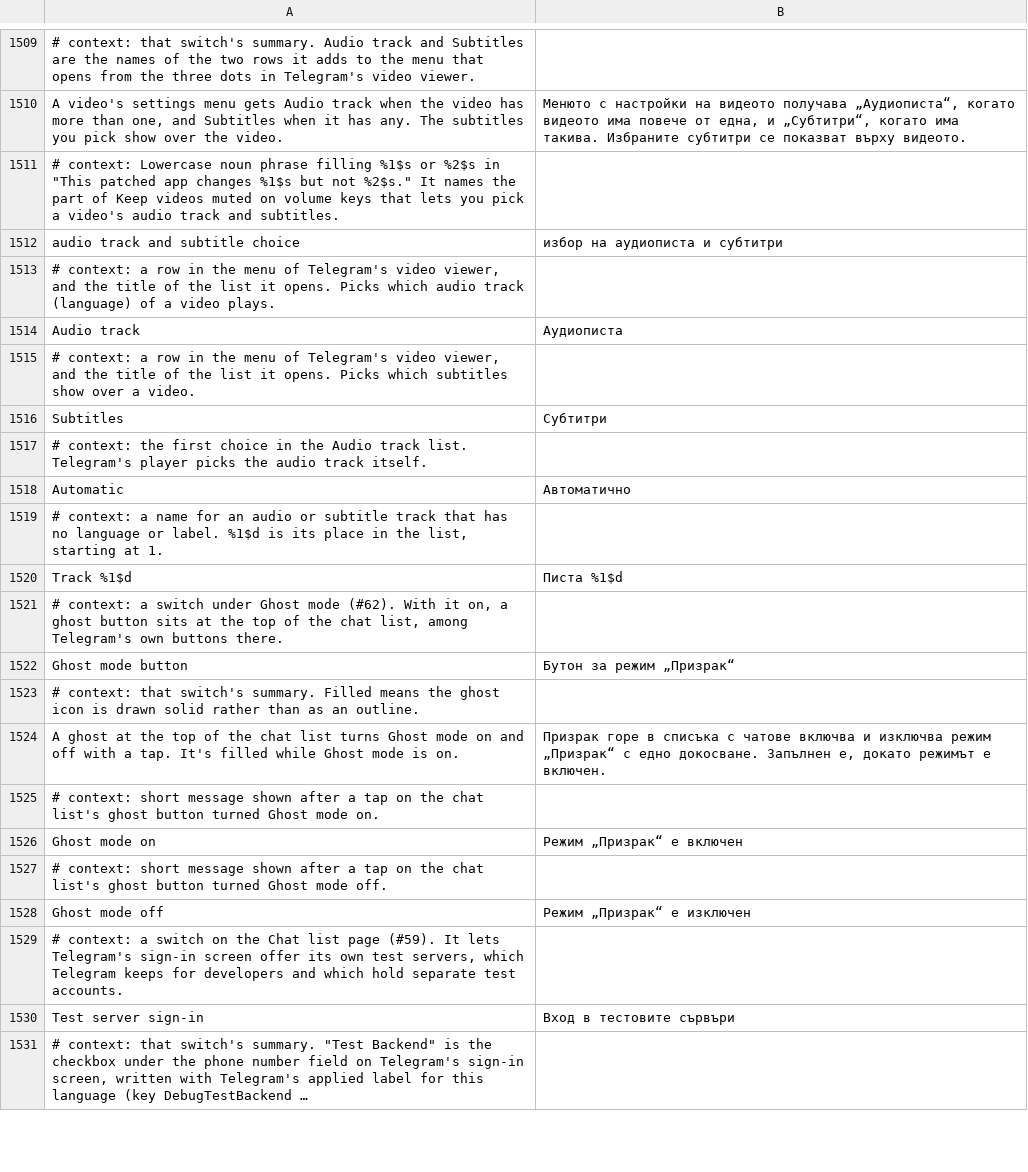
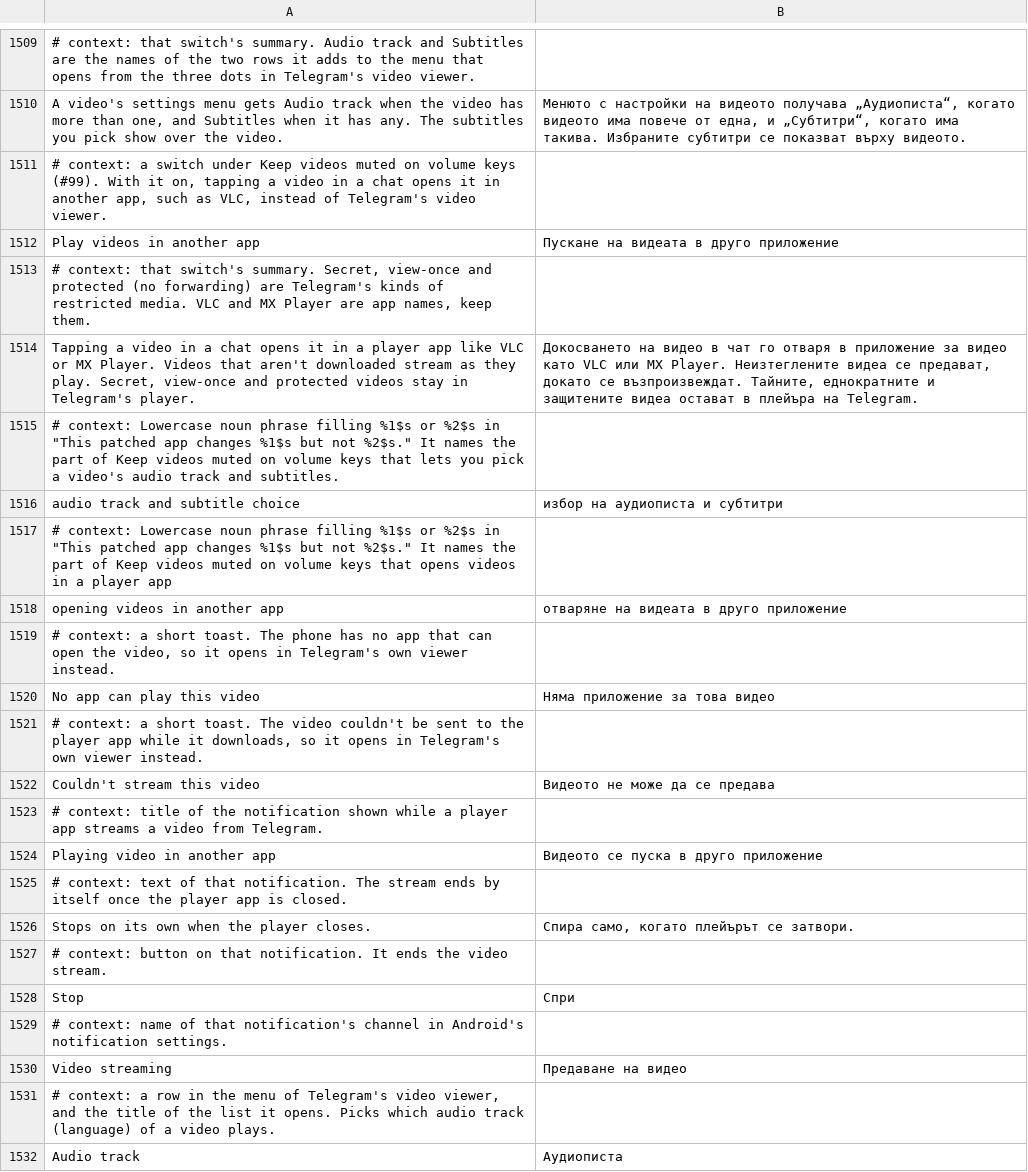
Before and after one commit to SysAdminDoc/HushTelegram, a TSV file: extensions/shared/library/src/main/l10n/bg.tsv, drawn as a sheet; only a part is shown, gaps mark what is left out; the shorter side is filled out with more unchanged rows; long unchanged cells end in …; the diff names each change by its address in the sheet, - before the commit and + after, or states it on an @@ line.

Commit message:
feat(playback): open chat videos in another player on request
Play videos in another app sends a tapped chat video to a player like
VLC or MX Player. A video that's already on the phone goes through
Telegram's own file provider. One that isn't downloaded is served from
Telegram's streaming loader by a small server on 127.0.0.1 behind a
random path, so the player can seek while it loads, and the server
stops once the player goes quiet.

Secret, view-once and protected videos stay in Telegram's player, and
so do round videos and GIFs. If no app can play the video, Telegram's
player opens it with a toast. The switch starts off.

Refs #99

```diff
--- a/extensions/shared/library/src/main/l10n/bg.tsv
+++ b/extensions/shared/library/src/main/l10n/bg.tsv
+row 1511: # context: a switch under Keep videos muted on volume keys (#99). With it on, tapping a video in a chat opens it in another app, such as VLC, instead of Telegram's video viewer.
+row 1512: Play videos in another app | Пускане на видеата в друго приложение
+row 1513: # context: that switch's summary. Secret, view-once and protected (no forwarding) are Telegram's kinds of restricted media. VLC and MX Player are app names, keep them.
+row 1514: Tapping a video in a chat opens it in a player app like VLC or MX Player. Videos that aren't downloaded stream as they play. Secret, view-once and protected videos stay in Telegram's player. | Докосването на видео в чат го отваря в приложение за видео като VLC или MX Player. Неизтеглените видеа се предават, докато се възпроизвеждат. Тайните, еднократните и защитените видеа остават в плейъра на Telegram.
+row 1517: # context: Lowercase noun phrase filling %1$s or %2$s in "This patched app changes %1$s but not %2$s." It names the part of Keep videos muted on volume keys that opens videos in a player app
+row 1518: opening videos in another app | отваряне на видеата в друго приложение
+row 1519: # context: a short toast. The phone has no app that can open the video, so it opens in Telegram's own viewer instead.
+row 1520: No app can play this video | Няма приложение за това видео
+row 1521: # context: a short toast. The video couldn't be sent to the player app while it downloads, so it opens in Telegram's own viewer instead.
+row 1522: Couldn't stream this video | Видеото не може да се предава
+row 1523: # context: title of the notification shown while a player app streams a video from Telegram.
+row 1524: Playing video in another app | Видеото се пуска в друго приложение
+row 1525: # context: text of that notification. The stream ends by itself once the player app is closed.
+row 1526: Stops on its own when the player closes. | Спира само, когато плейърът се затвори.
+row 1527: # context: button on that notification. It ends the video stream.
+row 1528: Stop | Спри
+row 1529: # context: name of that notification's channel in Android's notification settings.
+row 1530: Video streaming | Предаване на видео
```
Also changed, not shown: extensions/shared/library/src/main/l10n/de.tsv, extensions/shared/library/src/main/l10n/es.tsv, 26 other files.
